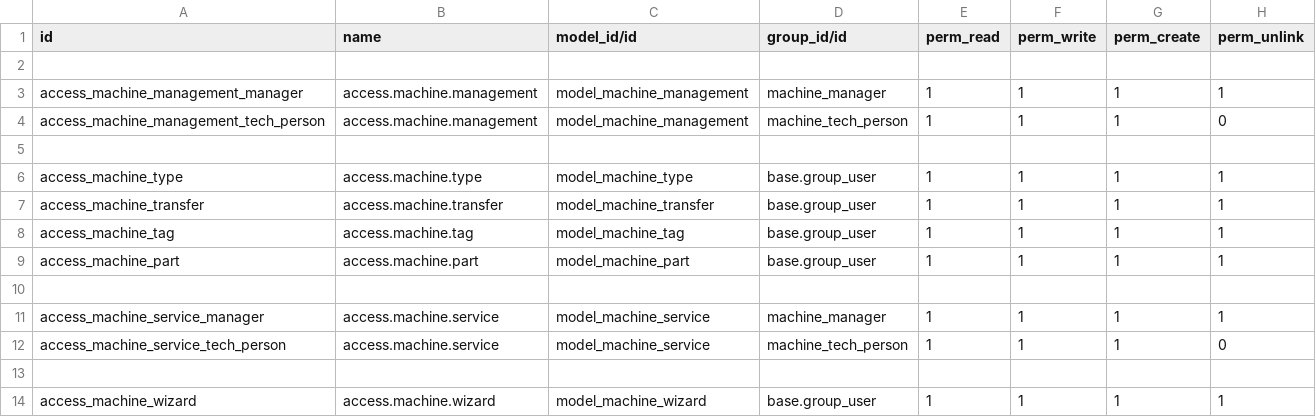
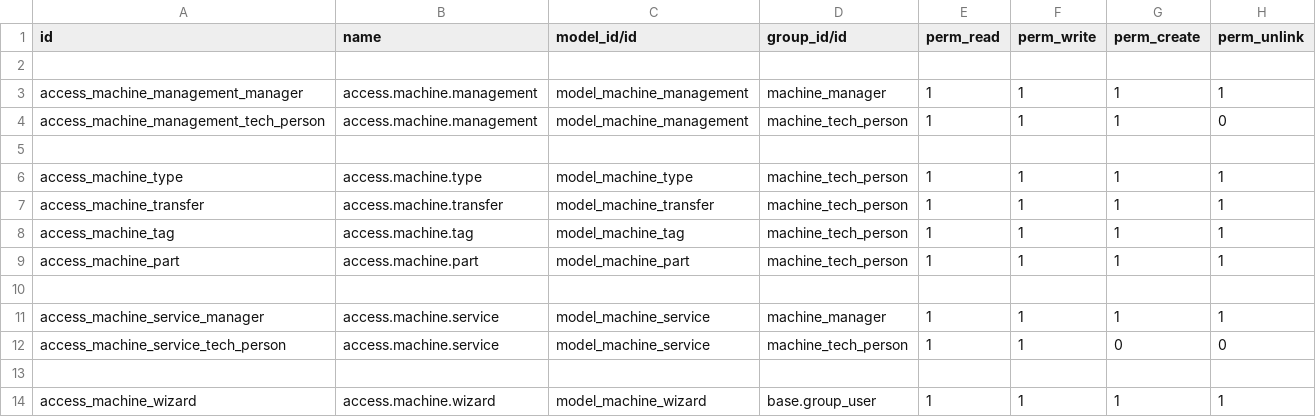
Before and after one commit to nishalkkn/odoo_custom, a CSV file: machine_management/security/ir.model.access.csv, drawn as a sheet.

```diff
--- a/machine_management/security/ir.model.access.csv
+++ b/machine_management/security/ir.model.access.csv
@@ -5,9 +5,9 @@ access_machine_management_tech_person,access.machine.management,model_machine_ma
 
-access_machine_type,access.machine.type,model_machine_type,base.group_user,1,1,1,1
-access_machine_transfer,access.machine.transfer,model_machine_transfer,base.group_user,1,1,1,1
-access_machine_tag,access.machine.tag,model_machine_tag,base.group_user,1,1,1,1
-access_machine_part,access.machine.part,model_machine_part,base.group_user,1,1,1,1
+access_machine_type,access.machine.type,model_machine_type,machine_tech_person,1,1,1,1
+access_machine_transfer,access.machine.transfer,model_machine_transfer,machine_tech_person,1,1,1,1
+access_machine_tag,access.machine.tag,model_machine_tag,machine_tech_person,1,1,1,1
+access_machine_part,access.machine.part,model_machine_part,machine_tech_person,1,1,1,1
 
 access_machine_service_manager,access.machine.service,model_machine_service,machine_manager,1,1,1,1
-access_machine_service_tech_person,access.machine.service,model_machine_service,machine_tech_person,1,1,1,0
+access_machine_service_tech_person,access.machine.service,model_machine_service,machine_tech_person,1,1,0,0
 
```
Also changed, not shown: 5 other files.
